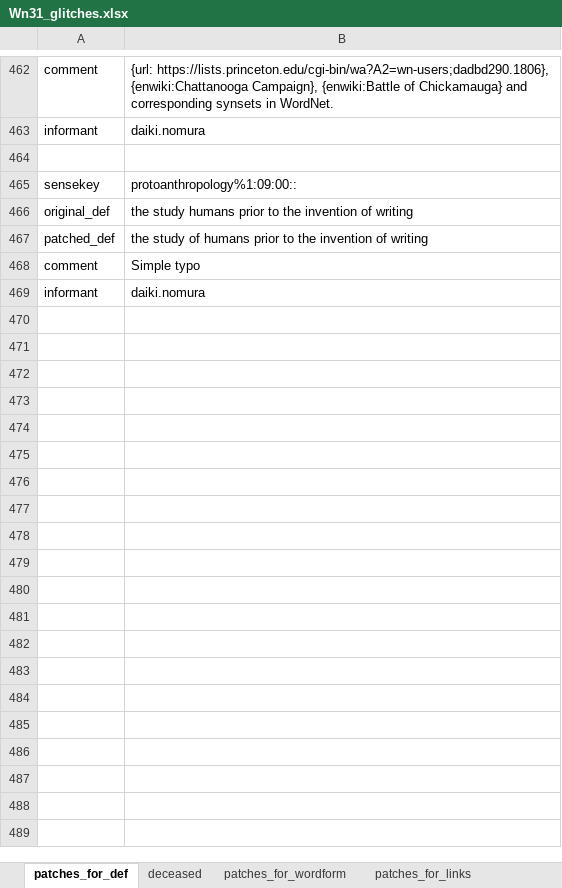
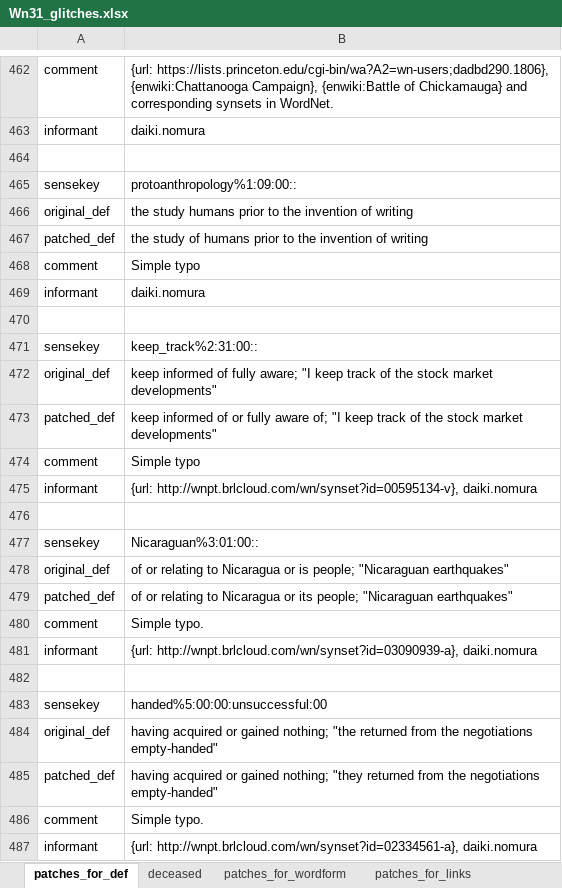
Before and after one commit to daikinomura/WordNet31_japanese_translation_base, an Excel workbook: src/Wn31_glitches.xlsx, sheet patches_for_def, drawn as a sheet; only a part is shown, gaps mark what is left out; the shorter side is filled out with more unchanged rows; values as stored, in another font and other column widths than the file's, no borders; the diff covers the shown part only; the diff names each change by its address in the sheet, - before the commit and + after, or states it on an @@ line.

Commit message:
added OpenPT patches , former INS, house_painter
There are many stray wordforms in example sentences. Sometimes they
are found at hypernym, head or similar synsets. "Department" has been
rapidly graying and potentially need full scratch. Here I would like
to minimize the patches for "Department".

```diff
--- a/src/Wn31_glitches.xlsx (sheet patches_for_def)
+++ b/src/Wn31_glitches.xlsx (sheet patches_for_def)
+row 468: comment | Simple typo
+row 469: informant | daiki.nomura
+row 470: (empty)
+row 471: sensekey | keep_track%2:31:00::
+row 472: original_def | keep informed of fully aware; "I keep track of the stock market developments"
+row 473: patched_def | keep informed of or fully aware of; "I keep track of the stock market developments"
+row 474: comment | Simple typo
+row 475: informant | {url: http://wnpt.brlcloud.com/wn/synset?id=00595134-v}, daiki.nomura
+row 476: (empty)
+row 477: sensekey | Nicaraguan%3:01:00::
+row 478: original_def | of or relating to Nicaragua or is people; "Nicaraguan earthquakes"
+row 479: patched_def | of or relating to Nicaragua or its people; "Nicaraguan earthquakes"
+row 480: comment | Simple typo.
+row 481: informant | {url: http://wnpt.brlcloud.com/wn/synset?id=03090939-a}, daiki.nomura
+row 482: (empty)
+row 483: sensekey | handed%5:00:00:unsuccessful:00
+row 484: original_def | having acquired or gained nothing; "the returned from the negotiations empty-handed"
+row 485: patched_def | having acquired or gained nothing; "they returned from the negotiations empty-handed"
+row 486: comment | Simple typo.
+row 487: informant | {url: http://wnpt.brlcloud.com/wn/synset?id=02334561-a}, daiki.nomura
```
Also changed, not shown: 16 added rows and 4 edited cells elsewhere in this sheet.
